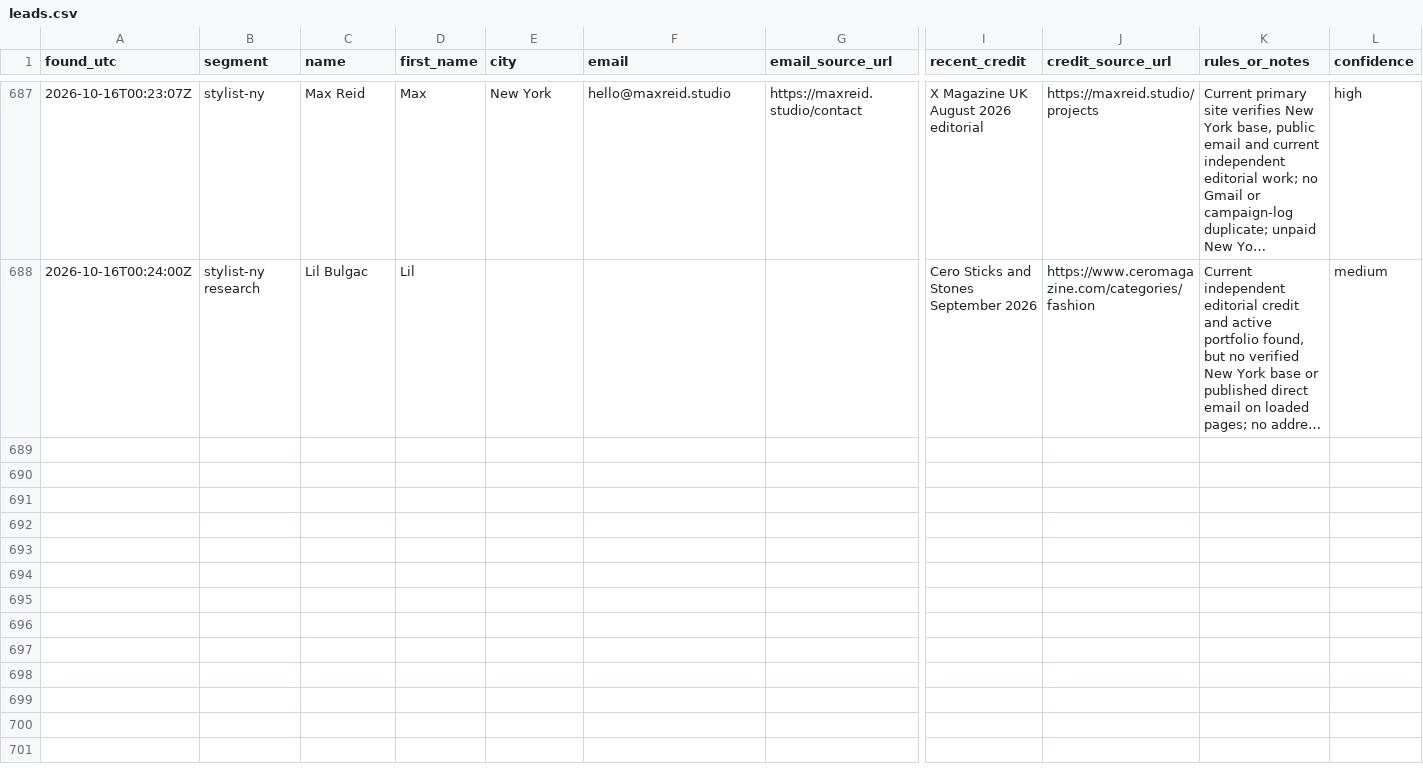
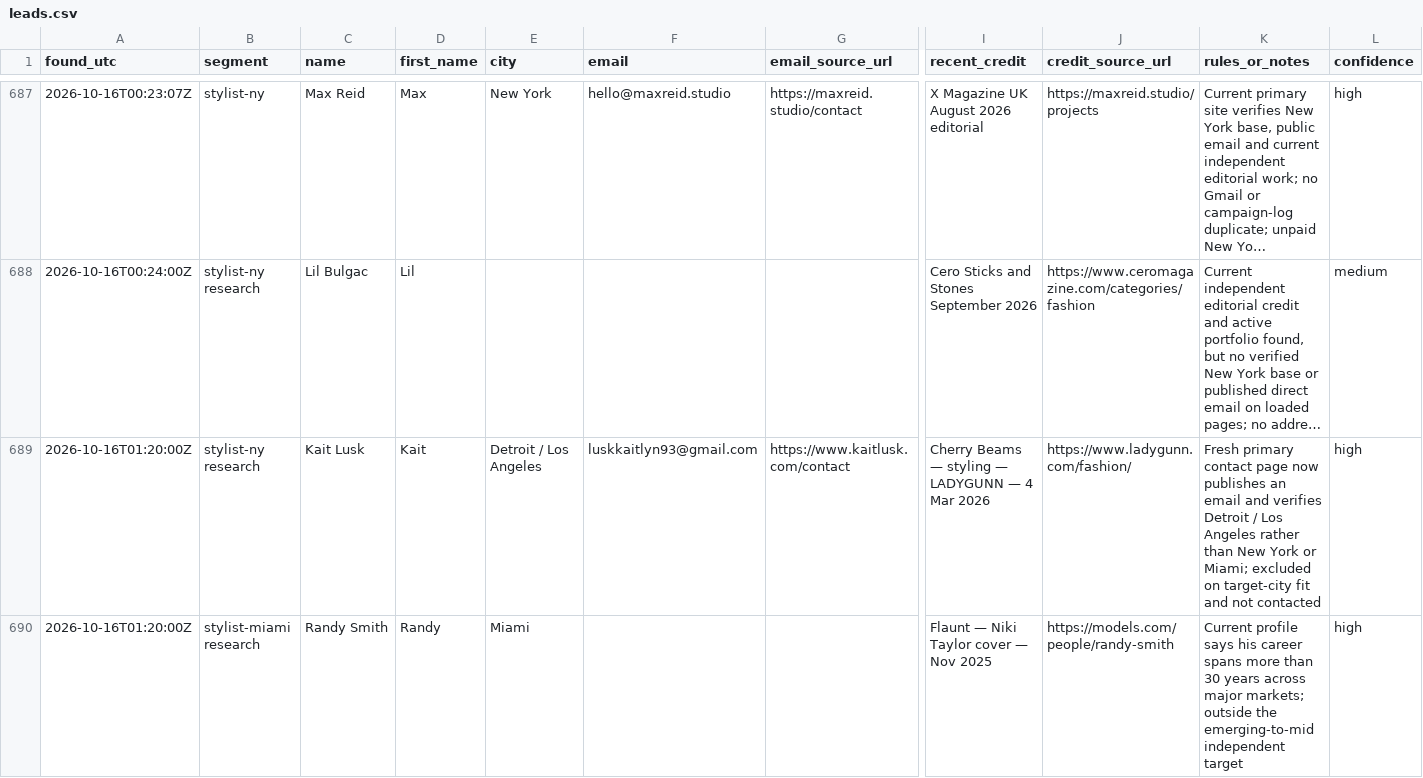
Before and after one commit to aidantorrence2/aidan-modern, a CSV file: marketing/outreach-log/leads.csv, drawn as a sheet; only a part is shown, gaps mark what is left out; long unchanged cells end in …; rows hold the shown columns only; the diff names each change by its address in the sheet, - before the commit and + after, or states it on an @@ line.

Commit message:
Log 16 Oct 01:20 UTC outreach research exclusions

```diff
--- a/marketing/outreach-log/leads.csv
+++ b/marketing/outreach-log/leads.csv
+row 689: 2026-10-16T01:20:00Z | stylist-ny research | Kait Lusk | Kait | Detroit / Los Angeles | luskkaitlyn93@gmail.com | https://www.kaitlusk.com/contact | Cherry Beams — styling — LADYGUNN — 4 Mar 2026 | https://www.ladygunn.com/fashion/ | Fresh primary contact page now publishes an email and verifies Detroit / Los Angeles rather than New York or Miami; excluded on target-city fit and not contacted | high
+row 690: 2026-10-16T01:20:00Z | stylist-miami research | Randy Smith | Randy | Miami |  |  | Flaunt — Niki Taylor cover — Nov 2025 | https://models.com/people/randy-smith | Current profile says his career spans more than 30 years across major markets; outside the emerging-to-mid independent target | high
```
